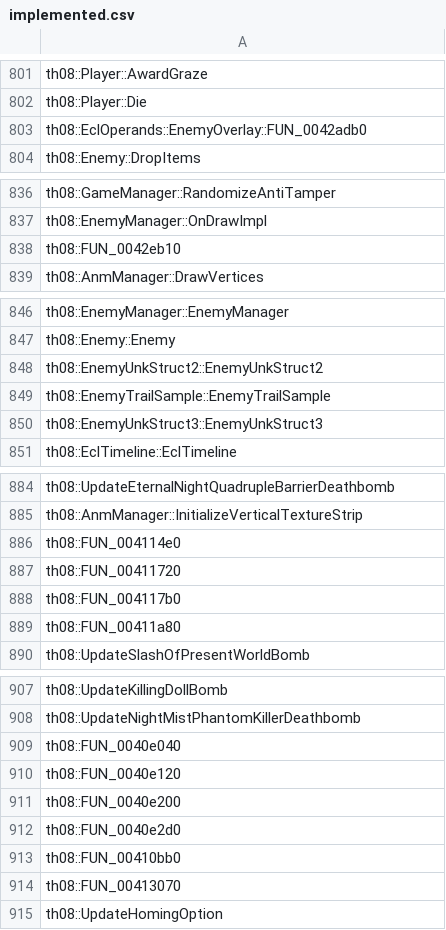
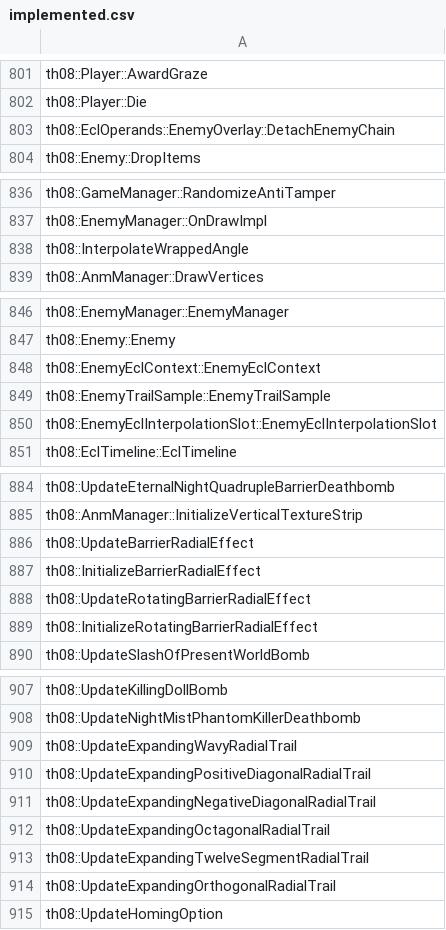
Before and after one commit to N0zoM1z0/th08, a CSV file: config/implemented.csv, drawn as a sheet; only a part is shown, gaps mark what is left out; the diff covers the shown part only.

```diff
--- a/config/implemented.csv
+++ b/config/implemented.csv
@@ -802,3 +802,3 @@ th08::Player::AwardGraze
 th08::Player::Die
-th08::EclOperands::EnemyOverlay::FUN_0042adb0
+th08::EclOperands::EnemyOverlay::DetachEnemyChain
 th08::Enemy::DropItems
@@ -837,3 +837,3 @@ th08::GameManager::RandomizeAntiTamper
 th08::EnemyManager::OnDrawImpl
-th08::FUN_0042eb10
+th08::InterpolateWrappedAngle
 th08::AnmManager::DrawVertices
@@ -847,5 +847,5 @@ th08::EnemyManager::EnemyManager
 th08::Enemy::Enemy
-th08::EnemyUnkStruct2::EnemyUnkStruct2
+th08::EnemyEclContext::EnemyEclContext
 th08::EnemyTrailSample::EnemyTrailSample
-th08::EnemyUnkStruct3::EnemyUnkStruct3
+th08::EnemyEclInterpolationSlot::EnemyEclInterpolationSlot
 th08::EclTimeline::EclTimeline
@@ -885,6 +885,6 @@ th08::UpdateEternalNightQuadrupleBarrierDeathbomb
 th08::AnmManager::InitializeVerticalTextureStrip
-th08::FUN_004114e0
-th08::FUN_00411720
-th08::FUN_004117b0
-th08::FUN_00411a80
+th08::UpdateBarrierRadialEffect
+th08::InitializeBarrierRadialEffect
+th08::UpdateRotatingBarrierRadialEffect
+th08::InitializeRotatingBarrierRadialEffect
 th08::UpdateSlashOfPresentWorldBomb
@@ -908,8 +908,8 @@ th08::UpdateKillingDollBomb
 th08::UpdateNightMistPhantomKillerDeathbomb
-th08::FUN_0040e040
-th08::FUN_0040e120
-th08::FUN_0040e200
-th08::FUN_0040e2d0
-th08::FUN_00410bb0
-th08::FUN_00413070
+th08::UpdateExpandingWavyRadialTrail
+th08::UpdateExpandingPositiveDiagonalRadialTrail
+th08::UpdateExpandingNegativeDiagonalRadialTrail
+th08::UpdateExpandingOctagonalRadialTrail
+th08::UpdateExpandingTwelveSegmentRadialTrail
+th08::UpdateExpandingOrthogonalRadialTrail
 th08::UpdateHomingOption
```
Also changed, not shown: 2 edited cells elsewhere in this file, config/mapping.csv, config/matches.csv, 20 other files.
